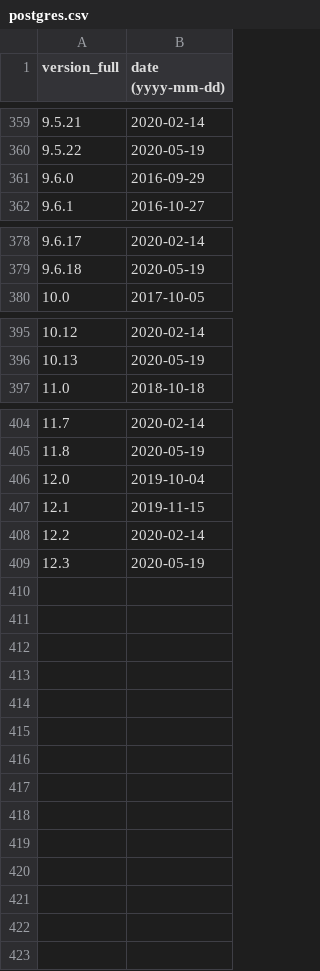
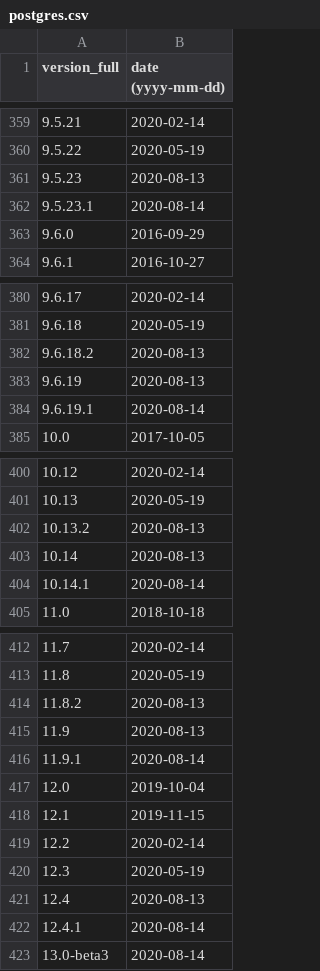
Before and after one commit to maaaaz/third-parties-version-history, a CSV file: PostgreSQL/postgres.csv, drawn as a sheet; only a part is shown, gaps mark what is left out; the diff names each change by its address in the sheet, - before the commit and + after, or states it on an @@ line.

```diff
--- a/PostgreSQL/postgres.csv
+++ b/PostgreSQL/postgres.csv
+row 361: 9.5.23 | 2020-08-13
+row 362: 9.5.23.1 | 2020-08-14
+row 382: 9.6.18.2 | 2020-08-13
+row 383: 9.6.19 | 2020-08-13
+row 384: 9.6.19.1 | 2020-08-14
+row 402: 10.13.2 | 2020-08-13
+row 403: 10.14 | 2020-08-13
+row 404: 10.14.1 | 2020-08-14
+row 414: 11.8.2 | 2020-08-13
+row 415: 11.9 | 2020-08-13
+row 416: 11.9.1 | 2020-08-14
+row 421: 12.4 | 2020-08-13
+row 422: 12.4.1 | 2020-08-14
+row 423: 13.0-beta3 | 2020-08-14
```
Also changed, not shown: Adobe Reader/reader.csv, Google Chrome/chrome.csv, 14 other files.
